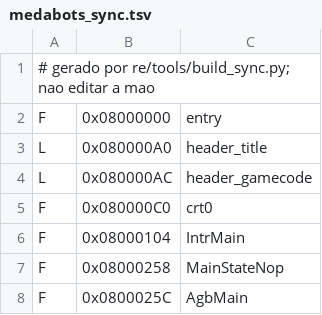
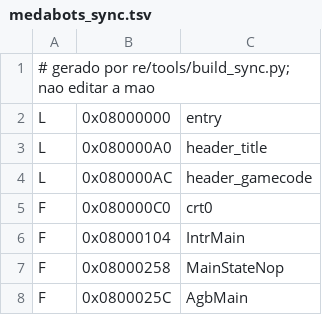
Before and after one commit to jvsdm/Medabots-Romhacking-Toolkit, a TSV file: re/ghidra/medabots_sync.tsv, drawn as a sheet; only a part is shown.

```diff
--- a/re/ghidra/medabots_sync.tsv
+++ b/re/ghidra/medabots_sync.tsv
@@ -1,3 +1,3 @@
 # gerado por re/tools/build_sync.py; nao editar a mao
-F	0x08000000	entry
+L	0x08000000	entry
 L	0x080000A0	header_title
```
Also changed, not shown: 1 other file.
